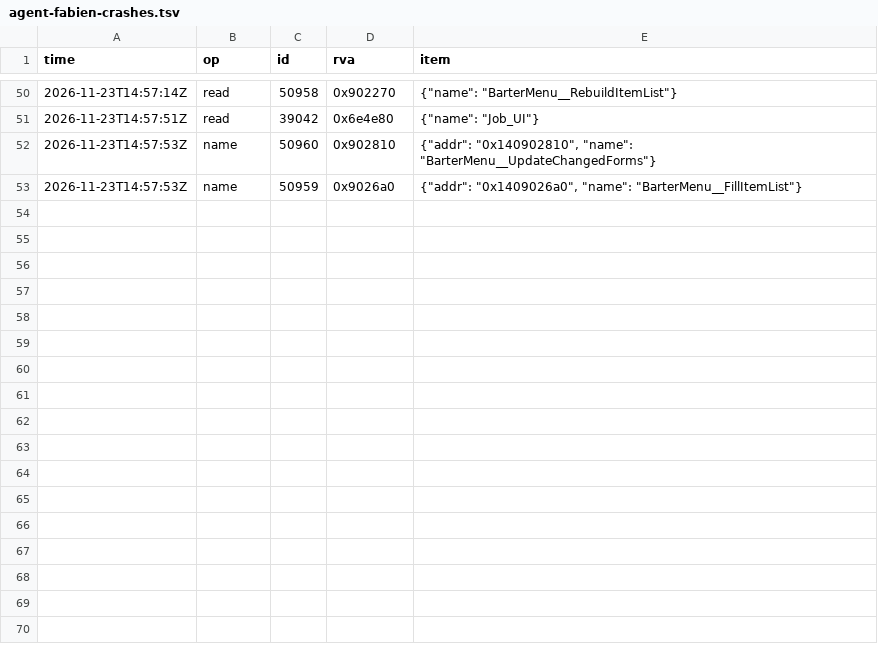
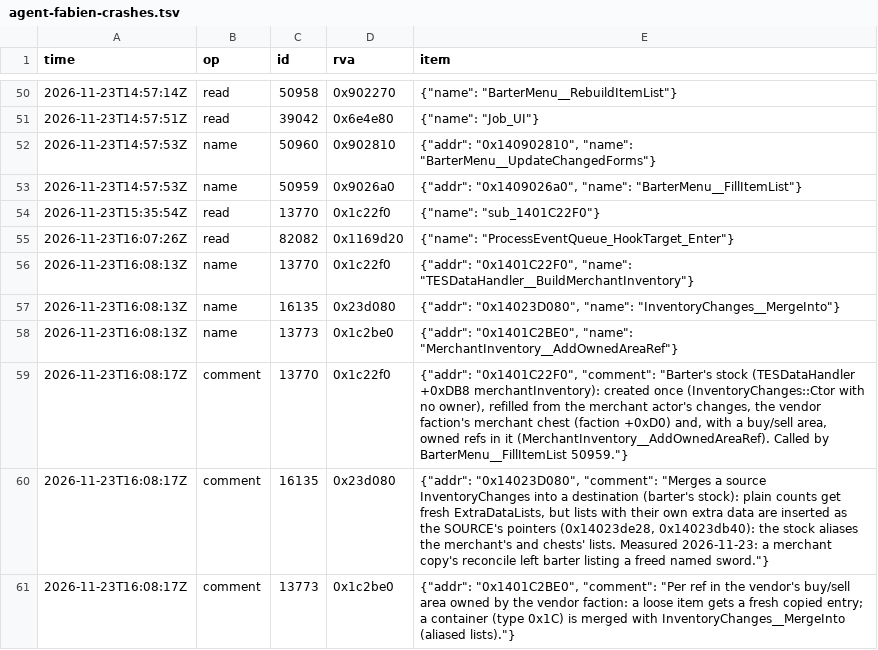
Before and after one commit to blockheads/SkyrimCoop, a TSV file: docs/re/journal/1.7.104/agent-fabien-crashes.tsv, drawn as a sheet; only a part is shown, gaps mark what is left out.

```diff
--- a/docs/re/journal/1.7.104/agent-fabien-crashes.tsv
+++ b/docs/re/journal/1.7.104/agent-fabien-crashes.tsv
@@ -53 +53,9 @@ time	op	id	rva	item
 2026-11-23T14:57:53Z	name	50959	0x9026a0	{"addr": "0x1409026a0", "name": "BarterMenu__FillItemList"}
+2026-11-23T15:35:54Z	read	13770	0x1c22f0	{"name": "sub_1401C22F0"}
+2026-11-23T16:07:26Z	read	82082	0x1169d20	{"name": "ProcessEventQueue_HookTarget_Enter"}
+2026-11-23T16:08:13Z	name	13770	0x1c22f0	{"addr": "0x1401C22F0", "name": "TESDataHandler__BuildMerchantInventory"}
+2026-11-23T16:08:13Z	name	16135	0x23d080	{"addr": "0x14023D080", "name": "InventoryChanges__MergeInto"}
+2026-11-23T16:08:13Z	name	13773	0x1c2be0	{"addr": "0x1401C2BE0", "name": "MerchantInventory__AddOwnedAreaRef"}
+2026-11-23T16:08:17Z	comment	13770	0x1c22f0	{"addr": "0x1401C22F0", "comment": "Barter's stock (TESDataHandler +0xDB8 merchantInventory): created once (InventoryChanges::Ctor with no owner), refilled from the merchant actor's changes, the vendor faction's merchant chest (faction +0xD0) and, with a buy/sell area, owned refs in it (MerchantInventory__AddOwnedAreaRef). Called by BarterMenu__FillItemList 50959."}
+2026-11-23T16:08:17Z	comment	16135	0x23d080	{"addr": "0x14023D080", "comment": "Merges a source InventoryChanges into a destination (barter's stock): plain counts get fresh ExtraDataLists, but lists with their own extra data are inserted as the SOURCE's pointers (0x14023de28, 0x14023db40): the stock aliases the merchant's and chests' lists. Measured 2026-11-23: a merchant copy's reconcile left barter listing a freed named sword."}
+2026-11-23T16:08:17Z	comment	13773	0x1c2be0	{"addr": "0x1401C2BE0", "comment": "Per ref in the vendor's buy/sell area owned by the vendor faction: a loose item gets a fresh copied entry; a container (type 0x1C) is merged with InventoryChanges__MergeInto (aliased lists)."}
```
Also changed, not shown: 24 other files.
